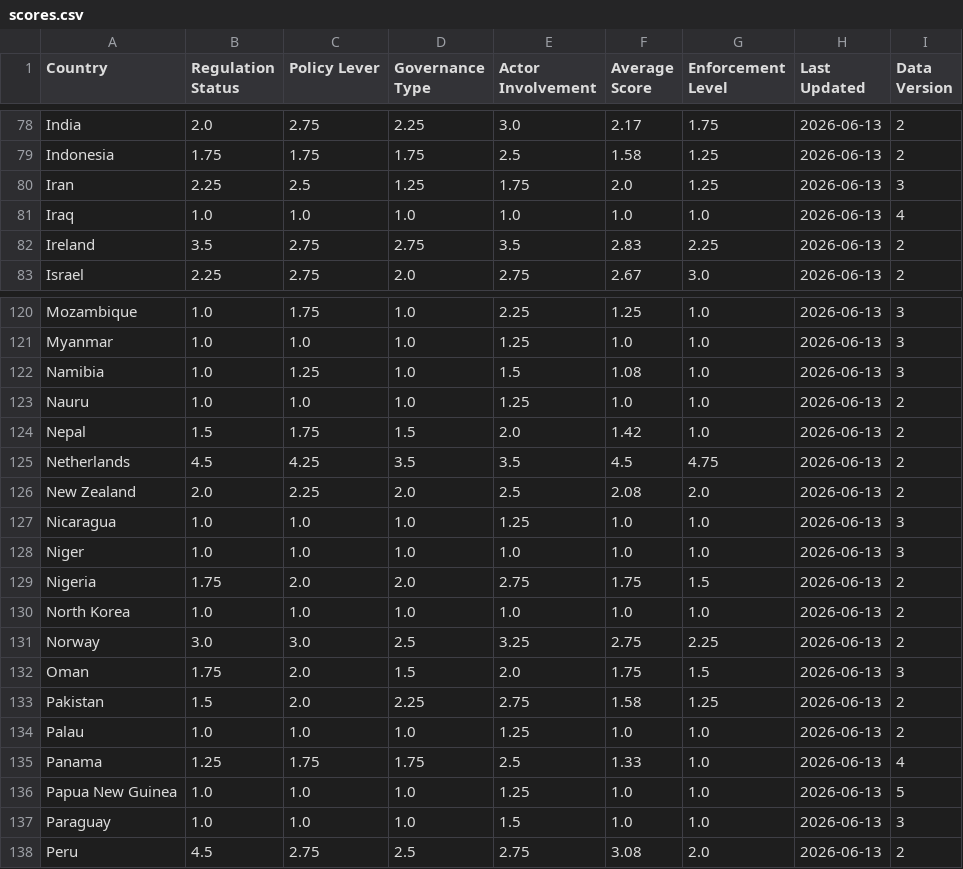
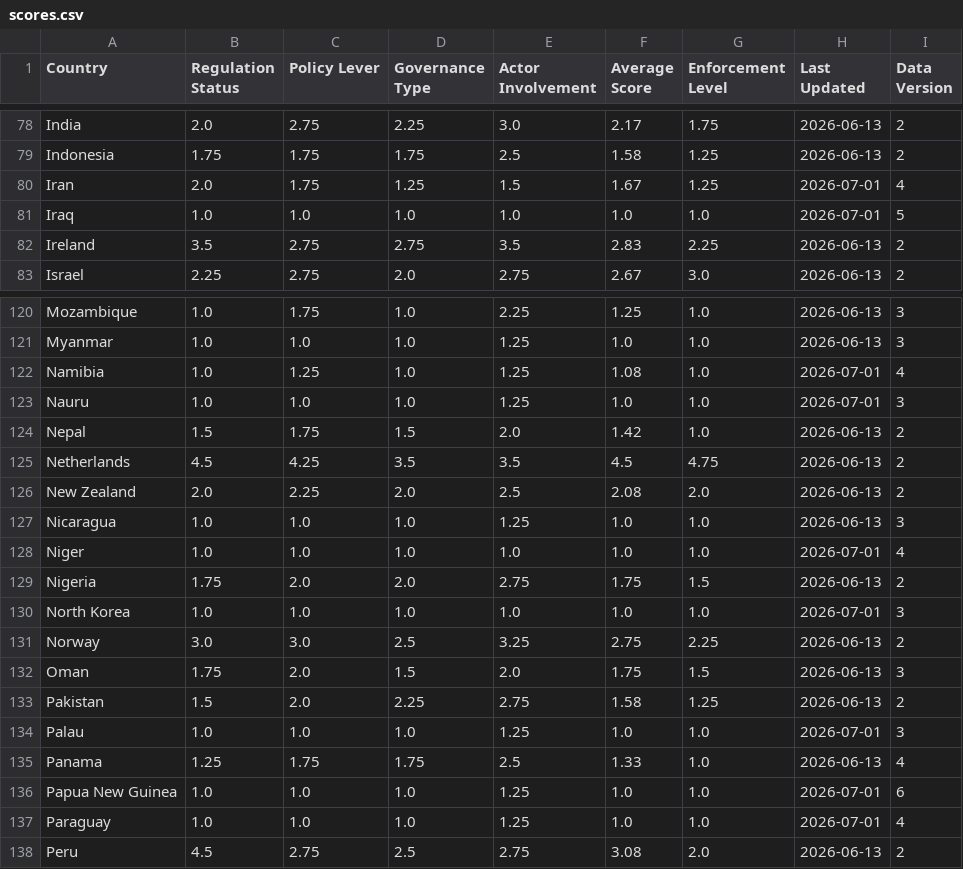
Before and after one commit to riadeane/airegulationmap, a CSV file: public/scores.csv, drawn as a sheet; only a part is shown, gaps mark what is left out; the diff covers the shown part only.

```diff
--- a/public/scores.csv
+++ b/public/scores.csv
@@ -79,4 +79,4 @@ India,2.0,2.75,2.25,3.0,2.17,1.75,2026-06-13,2
 Indonesia,1.75,1.75,1.75,2.5,1.58,1.25,2026-06-13,2
-Iran,2.25,2.5,1.25,1.75,2.0,1.25,2026-06-13,3
-Iraq,1.0,1.0,1.0,1.0,1.0,1.0,2026-06-13,4
+Iran,2.0,1.75,1.25,1.5,1.67,1.25,2026-07-01,4
+Iraq,1.0,1.0,1.0,1.0,1.0,1.0,2026-07-01,5
 Ireland,3.5,2.75,2.75,3.5,2.83,2.25,2026-06-13,2
@@ -121,4 +121,4 @@ Mozambique,1.0,1.75,1.0,2.25,1.25,1.0,2026-06-13,3
 Myanmar,1.0,1.0,1.0,1.25,1.0,1.0,2026-06-13,3
-Namibia,1.0,1.25,1.0,1.5,1.08,1.0,2026-06-13,3
-Nauru,1.0,1.0,1.0,1.25,1.0,1.0,2026-06-13,2
+Namibia,1.0,1.25,1.0,1.25,1.08,1.0,2026-07-01,4
+Nauru,1.0,1.0,1.0,1.25,1.0,1.0,2026-07-01,3
 Nepal,1.5,1.75,1.5,2.0,1.42,1.0,2026-06-13,2
@@ -127,5 +127,5 @@ New Zealand,2.0,2.25,2.0,2.5,2.08,2.0,2026-06-13,2
 Nicaragua,1.0,1.0,1.0,1.25,1.0,1.0,2026-06-13,3
-Niger,1.0,1.0,1.0,1.0,1.0,1.0,2026-06-13,3
+Niger,1.0,1.0,1.0,1.0,1.0,1.0,2026-07-01,4
 Nigeria,1.75,2.0,2.0,2.75,1.75,1.5,2026-06-13,2
-North Korea,1.0,1.0,1.0,1.0,1.0,1.0,2026-06-13,2
+North Korea,1.0,1.0,1.0,1.0,1.0,1.0,2026-07-01,3
 Norway,3.0,3.0,2.5,3.25,2.75,2.25,2026-06-13,2
@@ -133,6 +133,6 @@ Oman,1.75,2.0,1.5,2.0,1.75,1.5,2026-06-13,3
 Pakistan,1.5,2.0,2.25,2.75,1.58,1.25,2026-06-13,2
-Palau,1.0,1.0,1.0,1.25,1.0,1.0,2026-06-13,2
+Palau,1.0,1.0,1.0,1.25,1.0,1.0,2026-07-01,3
 Panama,1.25,1.75,1.75,2.5,1.33,1.0,2026-06-13,4
-Papua New Guinea,1.0,1.0,1.0,1.25,1.0,1.0,2026-06-13,5
-Paraguay,1.0,1.0,1.0,1.5,1.0,1.0,2026-06-13,3
+Papua New Guinea,1.0,1.0,1.0,1.25,1.0,1.0,2026-07-01,6
+Paraguay,1.0,1.0,1.0,1.25,1.0,1.0,2026-07-01,4
 Peru,4.5,2.75,2.5,2.75,3.08,2.0,2026-06-13,2
```
Also changed, not shown: 123 edited cells elsewhere in this file, public/regulation_data.csv, 2 other files.
